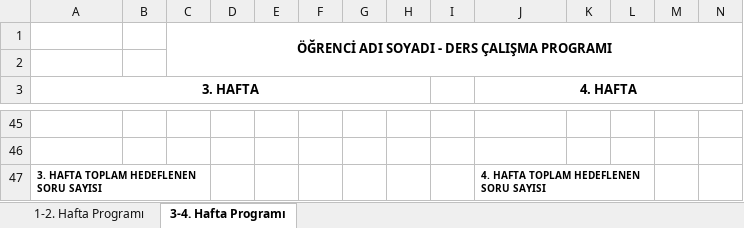
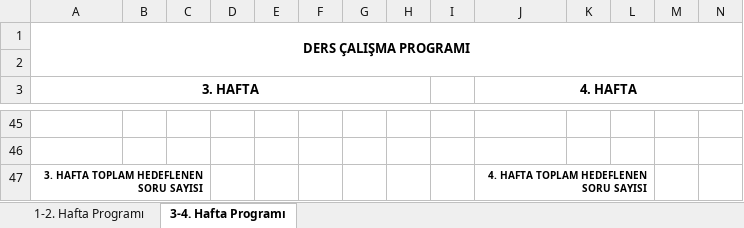
Before and after one commit to hllzmz/yks-planla, an Excel workbook: templates/kompakt_sablon.xlsx, sheet 3-4. Hafta Programı, drawn as a sheet; only a part is shown, gaps mark what is left out; values as stored, in another font and other column widths than the file's, no borders; charts and pictures not drawn; removed rows and columns are numbered as before the commit, all else as after; rows hold the shown columns only; the diff names each change by its address in the sheet, - before the commit and + after, or states it on an @@ line.

Commit message:
Sync updated Drive templates, preserve template header fonts, add Yeni Program button

```diff
--- a/templates/kompakt_sablon.xlsx (sheet 3-4. Hafta Programı)
+++ b/templates/kompakt_sablon.xlsx (sheet 3-4. Hafta Programı)
-row 1:  |  | ÖĞRENCİ ADI SOYADI - DERS ÇALIŞMA PROGRAMI
+row 1: DERS ÇALIŞMA PROGRAMI
-A47 alignment: left
+A47 alignment: right
-J47 alignment: left
+J47 alignment: right
```
Also changed, not shown: sheet 1-2. Hafta Programı, charts or pictures, templates/aylik_matris.xlsx, templates/haftalik_bos.xlsx, 3 other files.
